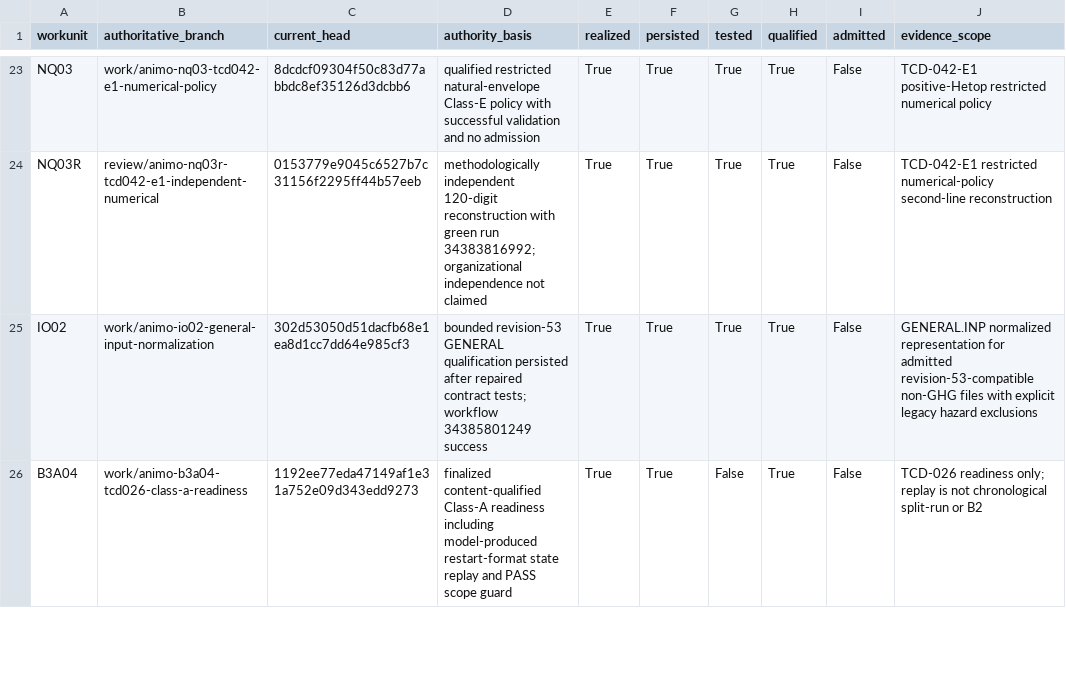
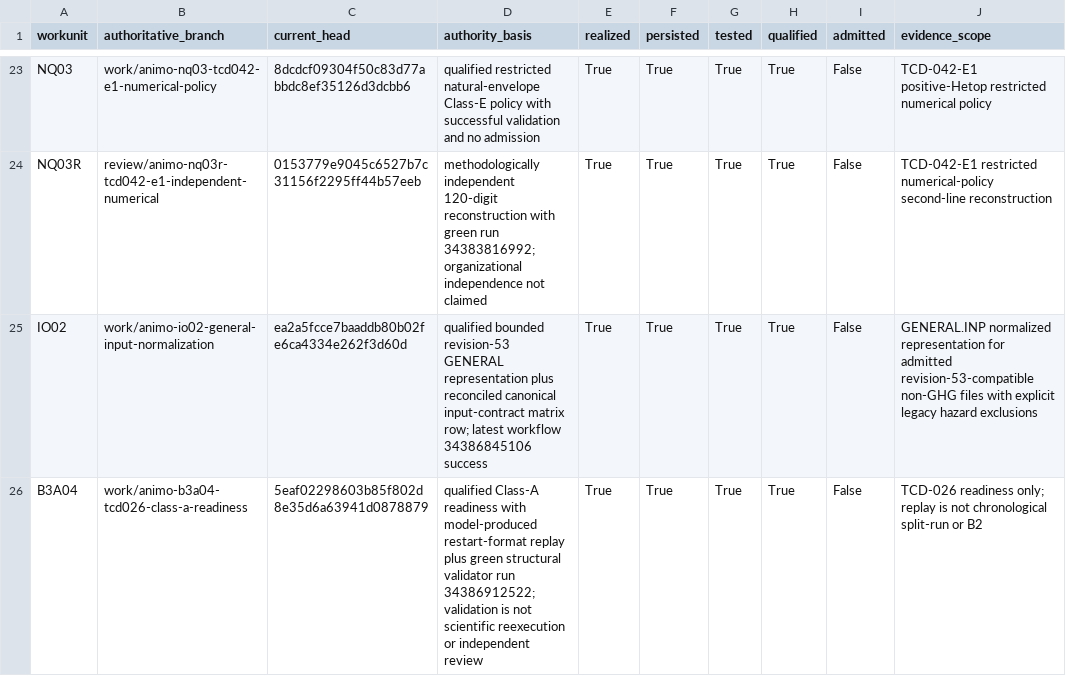
Before and after one commit to abhedwig-cell/ANIMO5, a CSV file: integration/animo-reg/RG05_WORKUNIT_AUTHORITY.csv, drawn as a sheet; only a part is shown, gaps mark what is left out; the diff covers the shown part only; the diff names each change by its address in the sheet, - before the commit and + after, or states it on an @@ line.

Commit message:
governance(RG05): reconcile final B3B02 B3A04 and IO02 heads

```diff
--- a/integration/animo-reg/RG05_WORKUNIT_AUTHORITY.csv
+++ b/integration/animo-reg/RG05_WORKUNIT_AUTHORITY.csv
-C25 (current_head): 302d53050d51dacfb68e1ea8d1cc7dd64e985cf3
+C25 (current_head): ea2a5fcce7baaddb80b02fe6ca4334e262f3d60d
-D25 (authority_basis): bounded revision-53 GENERAL qualification persisted after repaired contract tests; workflow 34385801249 success
+D25 (authority_basis): qualified bounded revision-53 GENERAL representation plus reconciled canonical input-contract matrix row; latest workflow 34386845106 success
-C26 (current_head): 1192ee77eda47149af1e31a752e09d343edd9273
+C26 (current_head): 5eaf02298603b85f802d8e35d6a63941d0878879
-D26 (authority_basis): finalized content-qualified Class-A readiness including model-produced restart-format state replay and PASS scope guard
+D26 (authority_basis): qualified Class-A readiness with model-produced restart-format replay plus green structural validator run 34386912522; validation is not scientific reexecution or independent review
-G26 (tested): False
+G26 (tested): True
```
Also changed, not shown: 4 edited cells elsewhere in this file.
